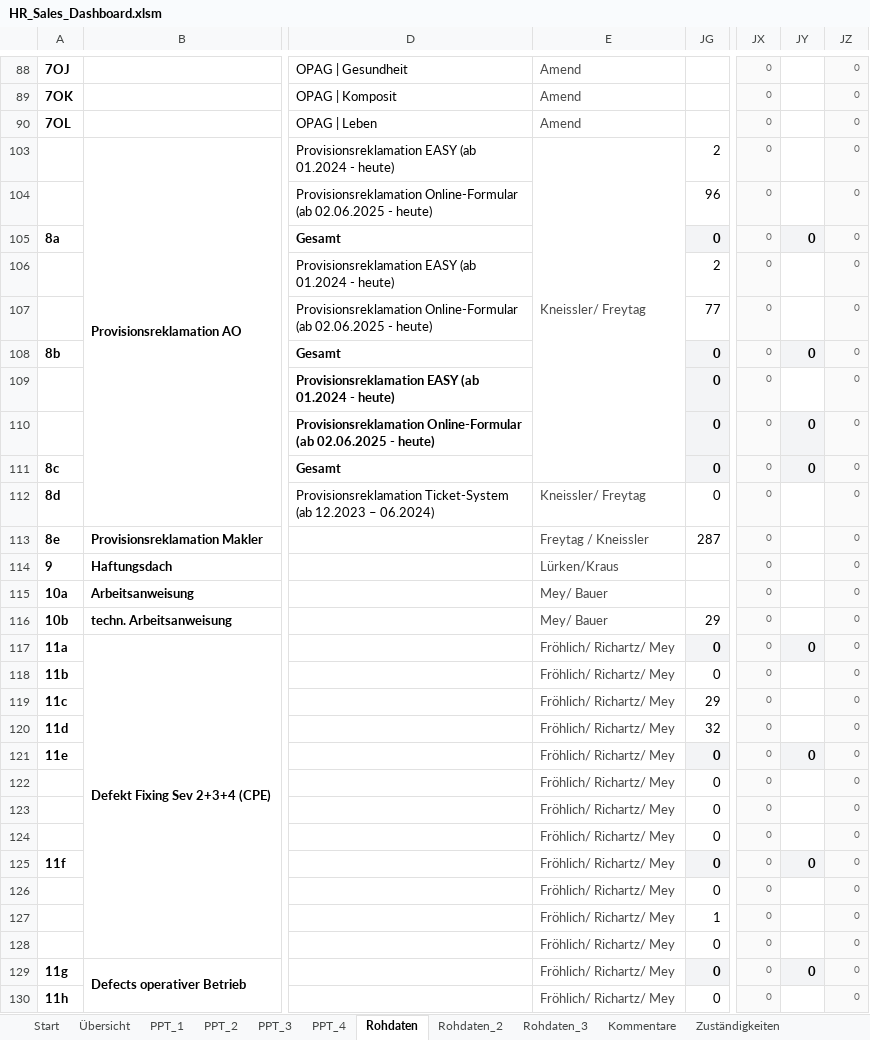
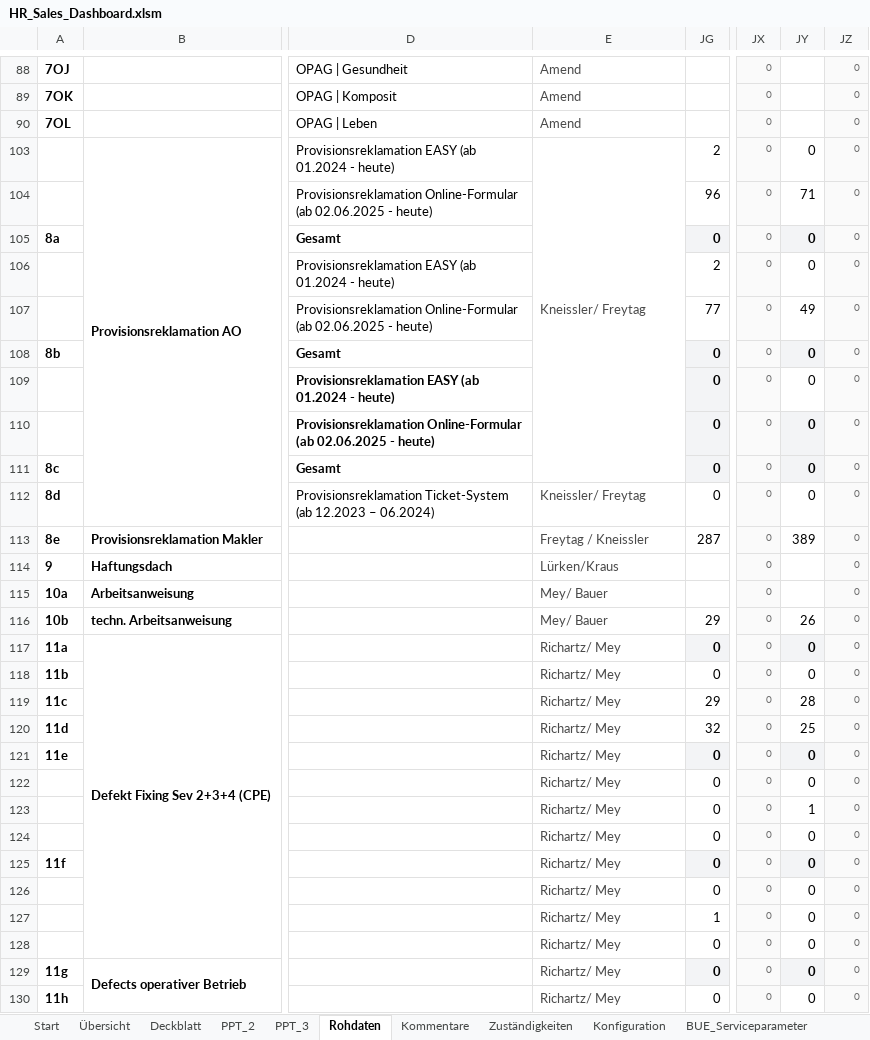
Before and after one commit to brenneisen-e/emailimport, an Excel workbook: hr-sales-dashboard/HR_Sales_Dashboard.xlsm, sheet Rohdaten, drawn as a sheet; only a part is shown, gaps mark what is left out; values as stored, in another font and other column widths than the file's, no borders; conditional formats not drawn; the diff covers the shown part only; the diff names each change by its address in the sheet, - before the commit and + after, or states it on an @@ line.

```diff
--- a/hr-sales-dashboard/HR_Sales_Dashboard.xlsm (sheet Rohdaten)
+++ b/hr-sales-dashboard/HR_Sales_Dashboard.xlsm (sheet Rohdaten)
-sheet tab: PPT_1
+sheet tab: Deckblatt
-sheet tab: PPT_4
-sheet tab: Rohdaten_2
-sheet tab: Rohdaten_3
-JY103: (empty)
+JY103: 0
-JY104: (empty)
+JY104: 71
-JY106: (empty)
+JY106: 0
-JY107: (empty)
+JY107: 49
-JY109: (empty)
+JY109: 0
-JY112: (empty)
+JY112: 0
-JY113: (empty)
+JY113: 389
-JY116: (empty)
+JY116: 26
-E117:E130: Fröhlich/ Richartz/ Mey
+E117:E130: Richartz/ Mey
-JY118: (empty)
+JY118: 0
-JY119: (empty)
+JY119: 28
-JY120: (empty)
+JY120: 25
-JY122: (empty)
+JY122: 0
-JY123: (empty)
+JY123: 1
-JY124: (empty)
+JY124: 0
-JY126:JY128: (empty)
+JY126:JY128: 0
-JY130: (empty)
+JY130: 0
```
Also changed, not shown: 14 added rows and 39 edited cells elsewhere in this sheet, sheet Dashboard_Daten, sheet Zuständigkeiten, sheet Kommentare, sheet Konfiguration, formulas that keep their value, hidden cells, charts or pictures, 3 other files.
